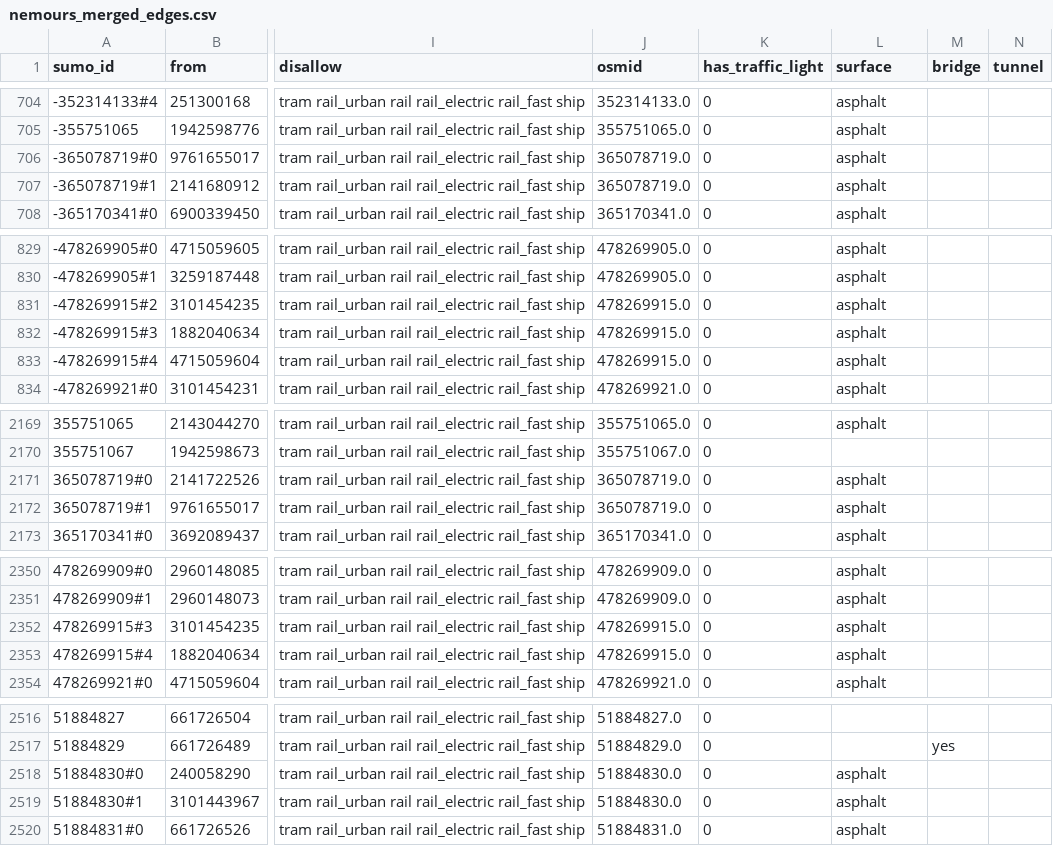
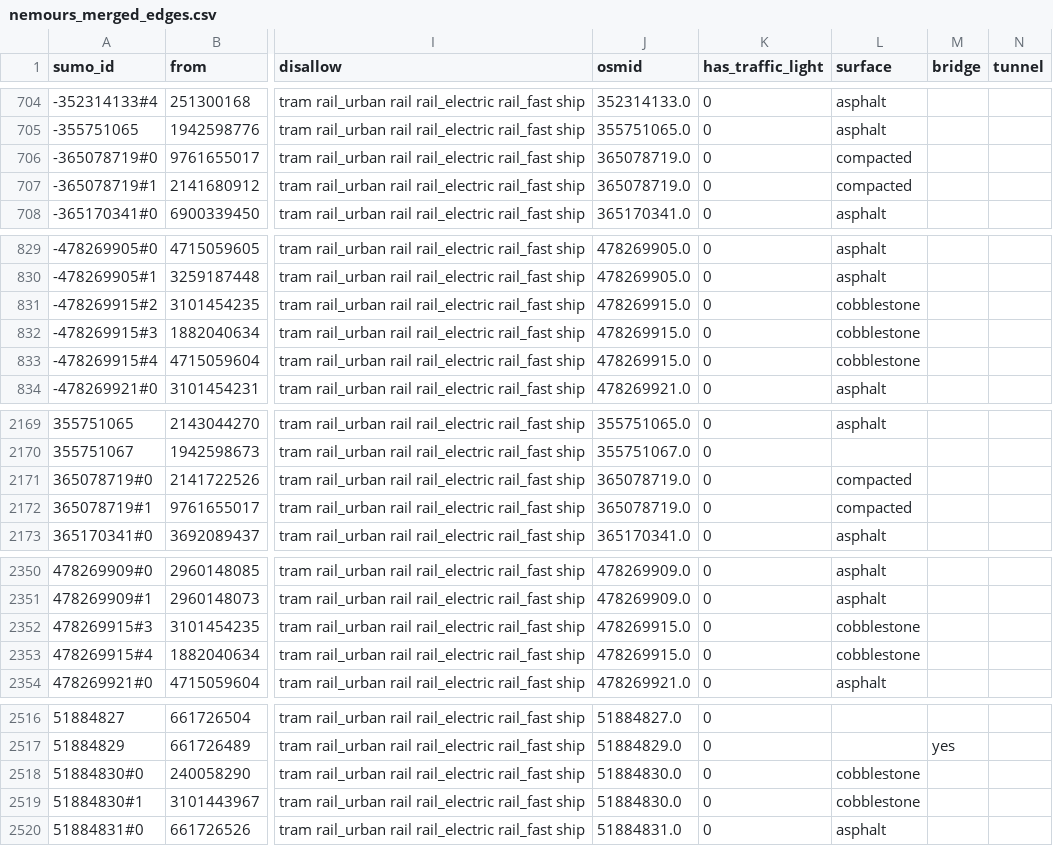
Before and after one commit to Blato122/path-clustering, a CSV file: results/merged_edges/nemours_merged_edges.csv, drawn as a sheet; only a part is shown, gaps mark what is left out; the diff covers the shown part only; the diff names each change by its address in the sheet, - before the commit and + after, or states it on an @@ line.

```diff
--- a/results/merged_edges/nemours_merged_edges.csv
+++ b/results/merged_edges/nemours_merged_edges.csv
-L706:L707 (surface): asphalt
+L706:L707 (surface): compacted
-L831:L833 (surface): asphalt
+L831:L833 (surface): cobblestone
-L2171:L2172 (surface): asphalt
+L2171:L2172 (surface): compacted
-L2352:L2353 (surface): asphalt
+L2352:L2353 (surface): cobblestone
-L2518:L2519 (surface): asphalt
+L2518:L2519 (surface): cobblestone
```
Also changed, not shown: 3 edited cells elsewhere in this file, results/enriched_routes/andorra_routes_enriched.csv, results/merged_edges/maule_merged_edges.csv, 57 other files.
